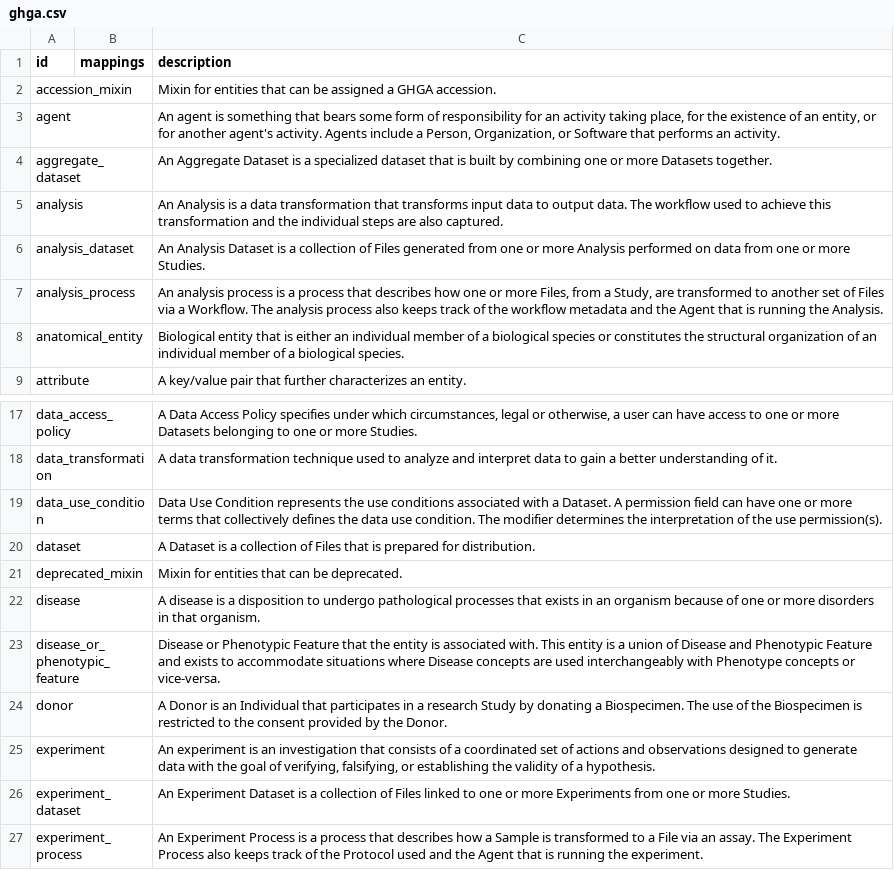
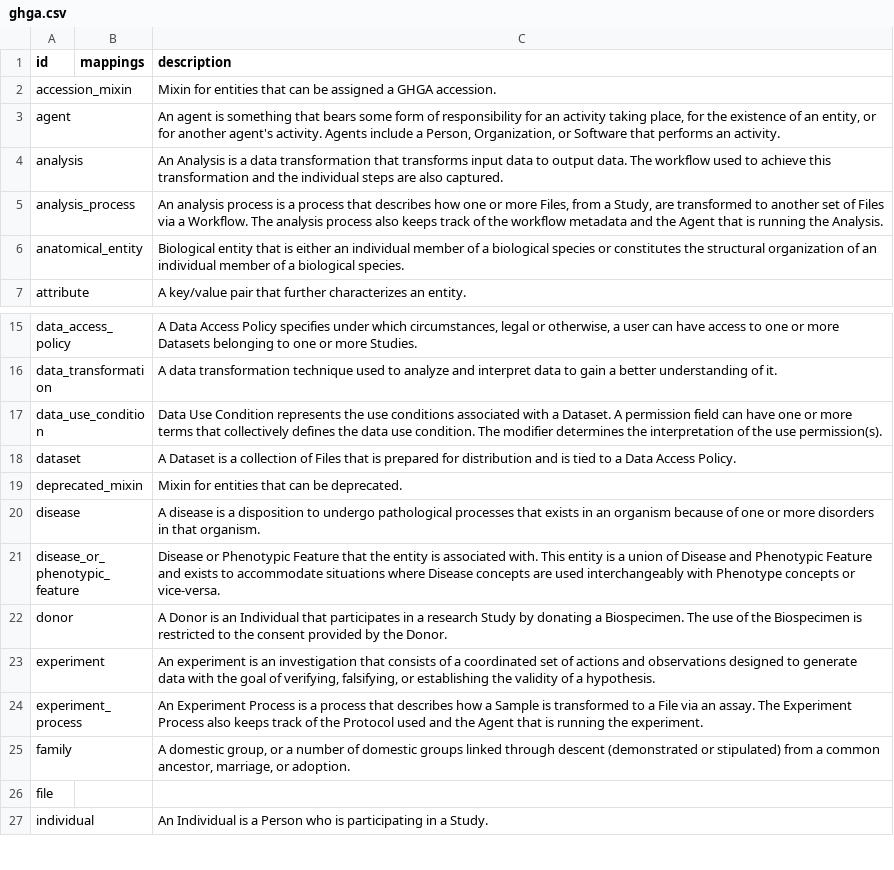
Before and after one commit to ghga-de/ghga-metadata-schema, a CSV file: artifacts/csv/ghga.csv, drawn as a sheet; only a part is shown, gaps mark what is left out; the shorter side is filled out with more unchanged rows.

```diff
--- a/artifacts/csv/ghga.csv
+++ b/artifacts/csv/ghga.csv
@@ -3,5 +3,3 @@ accession_mixin,,Mixin for entities that can be assigned a GHGA accession.
 agent,,"An agent is something that bears some form of responsibility for an activity taking place, for the existence of an entity, or for another agent's activity. Agents include a Person, Organization, or Software that performs an activity."
-aggregate_dataset,,An Aggregate Dataset is a specialized dataset that is built by combining one or more Datasets together.
 analysis,,An Analysis is a data transformation that transforms input data to output data. The workflow used to achieve this transformation and the individual steps are also captured.
-analysis_dataset,,An Analysis Dataset is a collection of Files generated from one or more Analysis performed on data from one or more Studies.
 analysis_process,,"An analysis process is a process that describes how one or more Files, from a Study, are transformed to another set of Files via a Workflow. The analysis process also keeps track of the workflow metadata and the Agent that is running the Analysis."
@@ -19,3 +17,3 @@ data_transformation,,A data transformation technique used to analyze and interpr
 data_use_condition,,Data Use Condition represents the use conditions associated with a Dataset. A permission field can have one or more terms that collectively defines the data use condition. The modifier determines the interpretation of the use permission(s).
-dataset,,A Dataset is a collection of Files that is prepared for distribution.
+dataset,,A Dataset is a collection of Files that is prepared for distribution and is tied to a Data Access Policy.
 deprecated_mixin,,Mixin for entities that can be deprecated.
@@ -25,3 +23,2 @@ donor,,A Donor is an Individual that participates in a research Study by donatin
 experiment,,"An experiment is an investigation that consists of a coordinated set of actions and observations designed to generate data with the goal of verifying, falsifying, or establishing the validity of a hypothesis."
-experiment_dataset,,An Experiment Dataset is a collection of Files linked to one or more Experiments from one or more Studies.
 experiment_process,,An Experiment Process is a process that describes how a Sample is transformed to a File via an assay. The Experiment Process also keeps track of the Protocol used and the Agent that is running the experiment.
```
Also changed, not shown: 9 other files.
